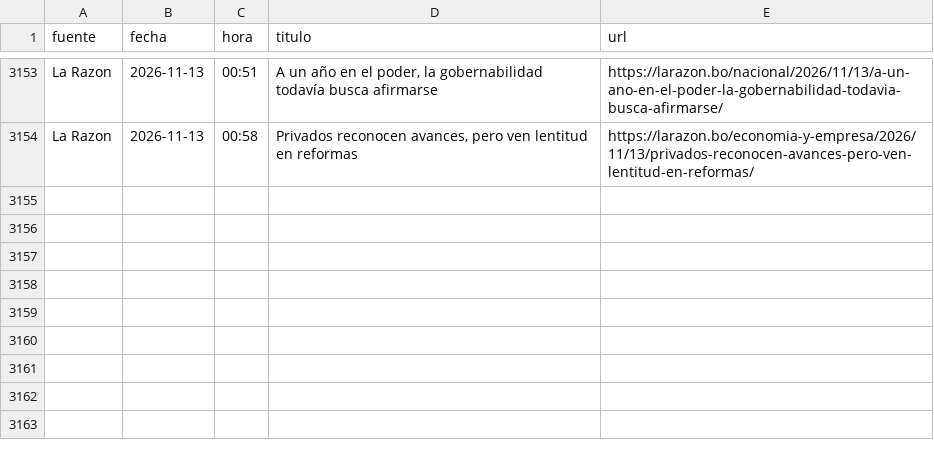
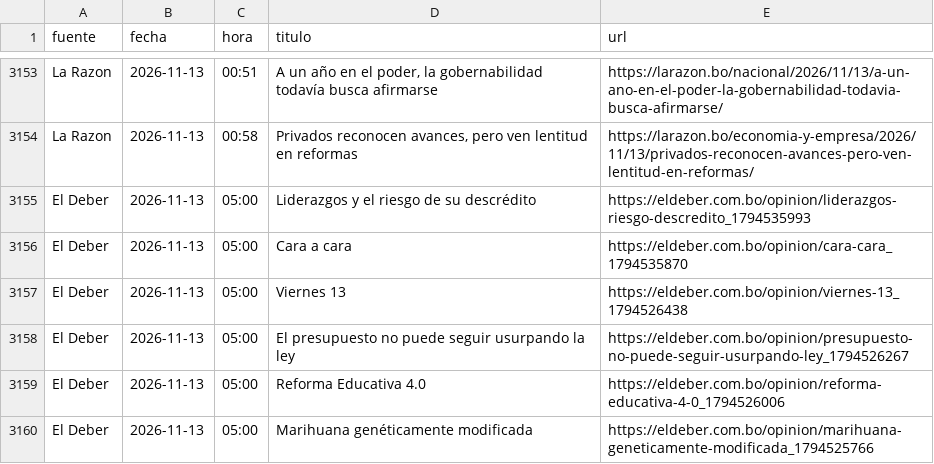
Before and after one commit to BohozX/Indices-de-Incertidumbre, a CSV file: noticias_ultimos_7_dias_publico.csv, drawn as a sheet; only a part is shown, gaps mark what is left out.

```diff
--- a/noticias_ultimos_7_dias_publico.csv
+++ b/noticias_ultimos_7_dias_publico.csv
@@ -3154 +3154,7 @@ La Razon,2026-11-13,00:51,"A un año en el poder, la gobernabilidad todavía bus
 La Razon,2026-11-13,00:58,"Privados reconocen avances, pero ven lentitud en reformas",https://larazon.bo/economia-y-empresa/2026/11/13/privados-reconocen-avances-pero-ven-lentitud-en-reformas/
+El Deber,2026-11-13,05:00,Liderazgos y el riesgo de su descrédito,https://eldeber.com.bo/opinion/liderazgos-riesgo-descredito_1794535993
+El Deber,2026-11-13,05:00,Cara a cara,https://eldeber.com.bo/opinion/cara-cara_1794535870
+El Deber,2026-11-13,05:00,Viernes 13,https://eldeber.com.bo/opinion/viernes-13_1794526438
+El Deber,2026-11-13,05:00,El presupuesto no puede seguir usurpando la ley,https://eldeber.com.bo/opinion/presupuesto-no-puede-seguir-usurpando-ley_1794526267
+El Deber,2026-11-13,05:00,Reforma Educativa 4.0,https://eldeber.com.bo/opinion/reforma-educativa-4-0_1794526006
+El Deber,2026-11-13,05:00,Marihuana genéticamente modificada,https://eldeber.com.bo/opinion/marihuana-geneticamente-modificada_1794525766
```
Also changed, not shown: 3 other files.
